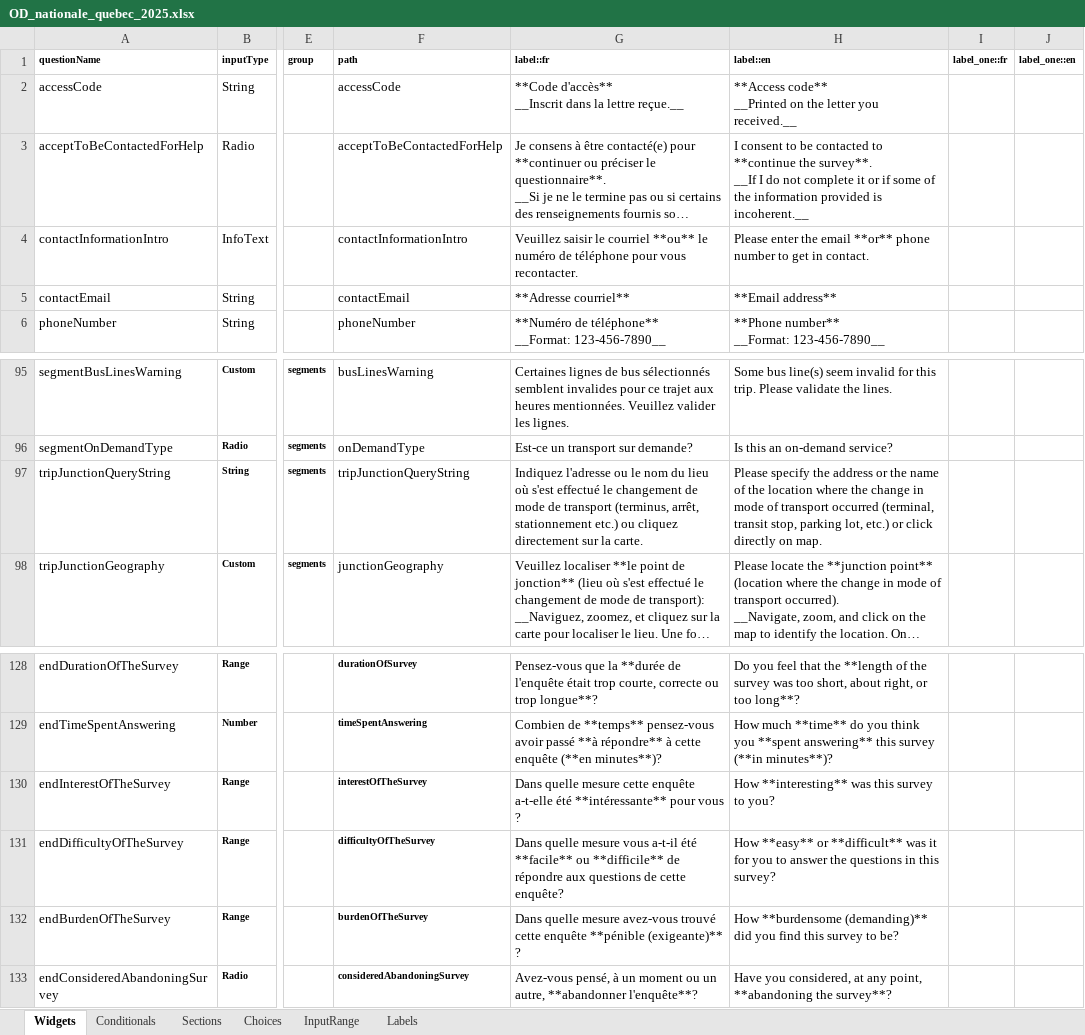
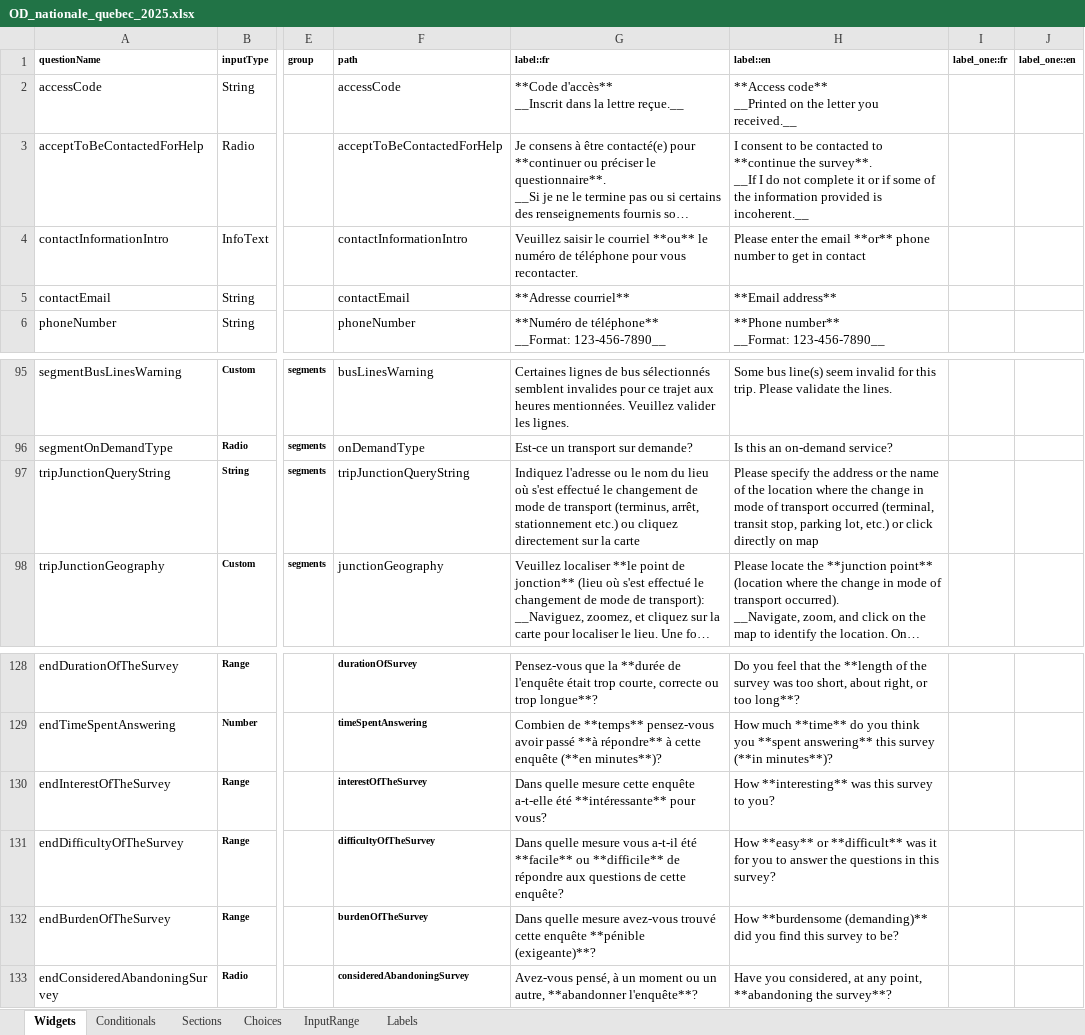
Before and after one commit to chairemobilite/od_nationale_quebec, an Excel workbook: survey/references/OD_nationale_quebec_2025.xlsx, sheet Widgets, drawn as a sheet; only a part is shown, gaps mark what is left out; long unchanged cells end in …; values as stored, in another font and other column widths than the file's, no borders; charts and pictures and conditional formats not drawn; the diff covers the shown part only; the diff names each change by its address in the sheet, - before the commit and + after, or states it on an @@ line.

Commit message:
Label: Remove some dot and space before question mark
Fix: #203
Note: We remove some dot at the end of the first sentence of a question, that are not in a paragraph.
Note: We don't have space before question mark in French (from Quebec). Same in English.

```diff
--- a/survey/references/OD_nationale_quebec_2025.xlsx (sheet Widgets)
+++ b/survey/references/OD_nationale_quebec_2025.xlsx (sheet Widgets)
-H4 (label::en): …get in contact.
+H4 (label::en): …get in contact
-G97 (label::fr): …sur la carte.
+G97 (label::fr): …sur la carte
-H97 (label::en): …directly on map.
+H97 (label::en): …directly on map
-G130 (label::fr): …**intéressante** pour vous ?
+G130 (label::fr): …**intéressante** pour vous?
-G132 (label::fr): …enquête **pénible (exigeante)** ?
+G132 (label::fr): …enquête **pénible (exigeante)**?
```
Also changed, not shown: 27 edited cells elsewhere in this sheet, 14 other files.
